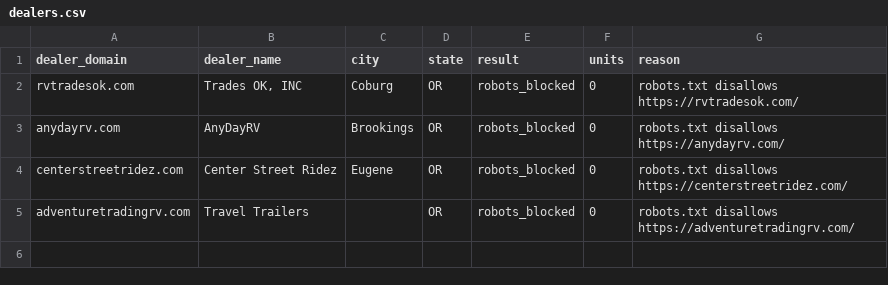
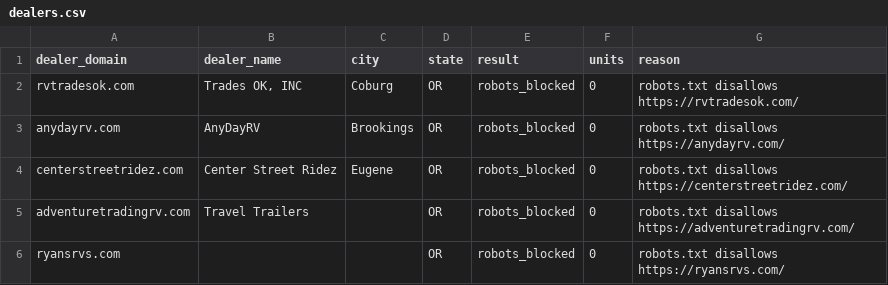
Before and after one commit to MatchRV/AI-RV-Marketplace-Infrastructure-, a CSV file: lib/agent-core/data/harvest-devin/OR/dealers.csv, drawn as a sheet.

```diff
--- a/lib/agent-core/data/harvest-devin/OR/dealers.csv
+++ b/lib/agent-core/data/harvest-devin/OR/dealers.csv
@@ -5 +5,2 @@ centerstreetridez.com,Center Street Ridez,Eugene,OR,robots_blocked,0,robots.txt
 adventuretradingrv.com,Travel Trailers,,OR,robots_blocked,0,robots.txt disallows https://adventuretradingrv.com/
+ryansrvs.com,,,OR,robots_blocked,0,robots.txt disallows https://ryansrvs.com/
```
Also changed, not shown: 1 other file.
